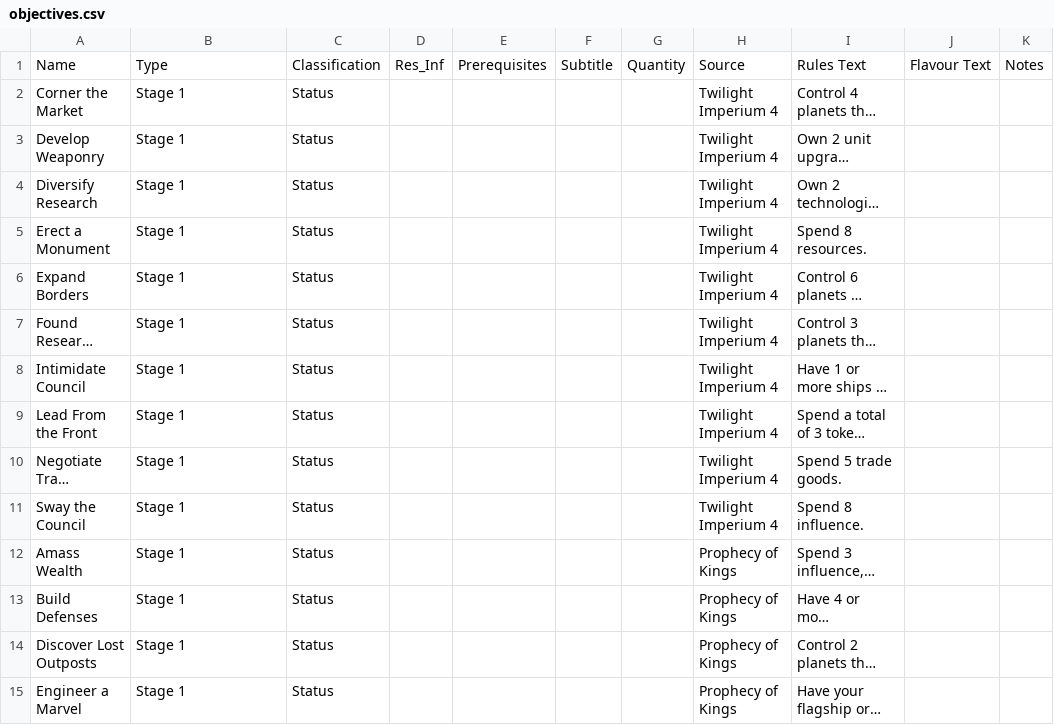
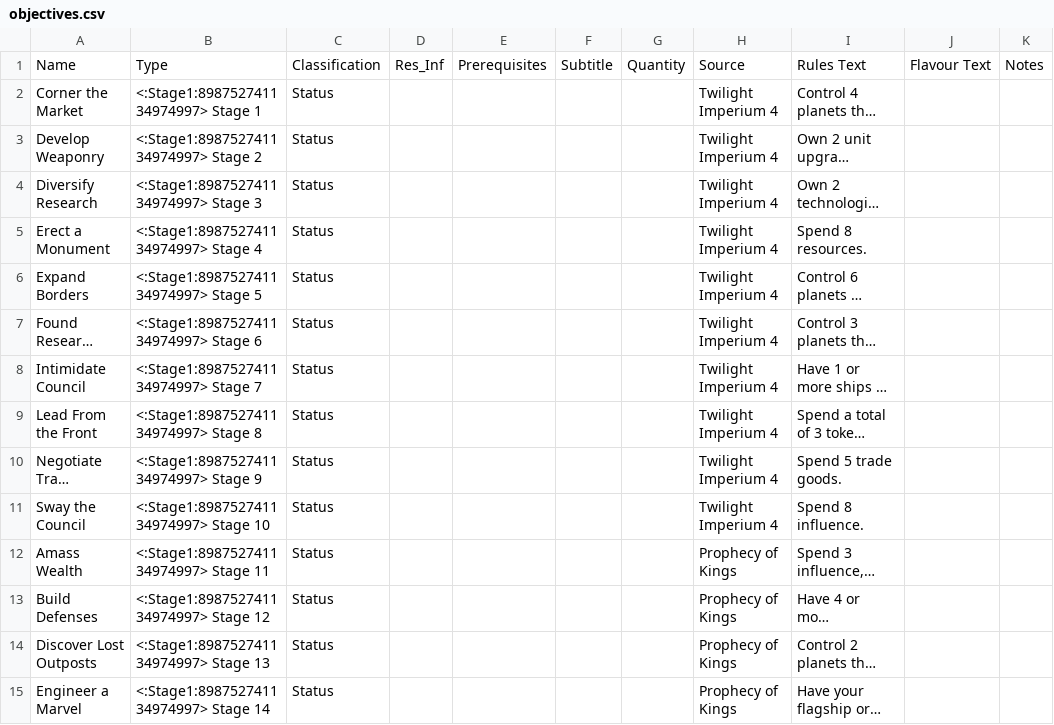
Before and after one commit to markmiltenburg/RoboDane, a CSV file: objectives.csv, drawn as a sheet; only a part is shown; long unchanged cells end in …; the diff covers the shown part only; the diff names each change by its address in the sheet, - before the commit and + after, or states it on an @@ line.

Commit message:
added objective emotes to stage 1 and stage 2

```diff
--- a/objectives.csv
+++ b/objectives.csv
-B2: Stage 1
+B2: <:Stage1:898752741134974997> Stage 1
-B3: Stage 1
+B3: <:Stage1:898752741134974997> Stage 2
-B4: Stage 1
+B4: <:Stage1:898752741134974997> Stage 3
-B5: Stage 1
+B5: <:Stage1:898752741134974997> Stage 4
-B6: Stage 1
+B6: <:Stage1:898752741134974997> Stage 5
-B7: Stage 1
+B7: <:Stage1:898752741134974997> Stage 6
-B8: Stage 1
+B8: <:Stage1:898752741134974997> Stage 7
-B9: Stage 1
+B9: <:Stage1:898752741134974997> Stage 8
-B10: Stage 1
+B10: <:Stage1:898752741134974997> Stage 9
-B11: Stage 1
+B11: <:Stage1:898752741134974997> Stage 10
-B12: Stage 1
+B12: <:Stage1:898752741134974997> Stage 11
-B13: Stage 1
+B13: <:Stage1:898752741134974997> Stage 12
-B14: Stage 1
+B14: <:Stage1:898752741134974997> Stage 13
-B15: Stage 1
+B15: <:Stage1:898752741134974997> Stage 14
```
Also changed, not shown: 26 edited cells elsewhere in this file.
